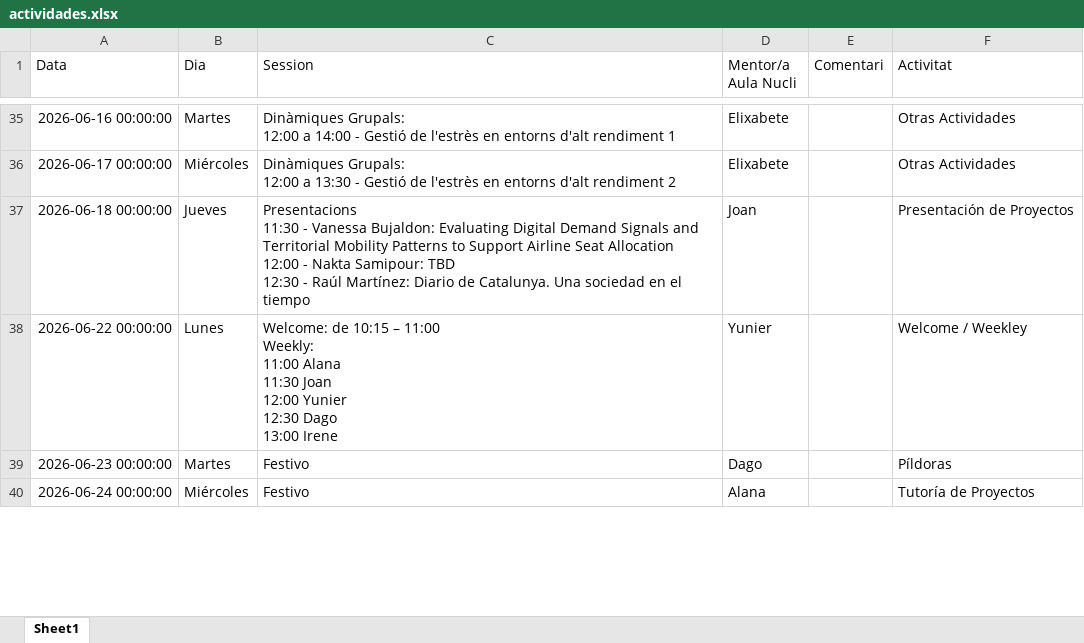
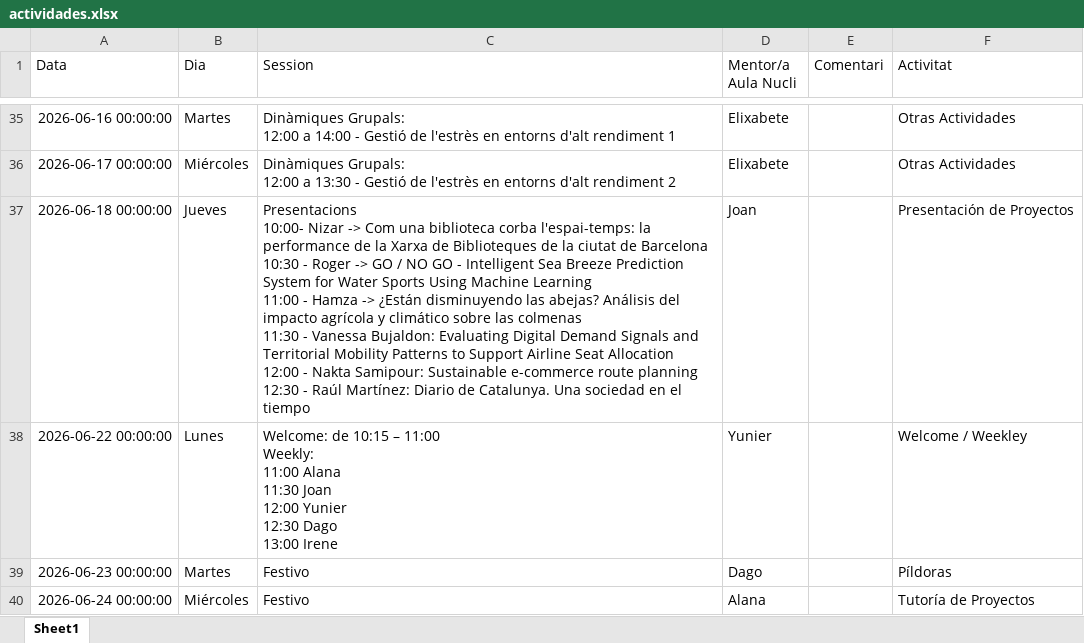
Before and after one commit to alanaolivieri/P2P-ITA, an Excel workbook: data/actividades.xlsx, sheet Sheet1, drawn as a sheet; only a part is shown, gaps mark what is left out; values as stored, in another font and other column widths than the file's, no borders; ↵ is a line break in a cell; the diff covers the shown part only; the diff names each change by its address in the sheet, - before the commit and + after, or states it on an @@ line.

```diff
--- a/data/actividades.xlsx (sheet Sheet1)
+++ b/data/actividades.xlsx (sheet Sheet1)
-C37 (Session): Presentacions ↵ 11:30 - Vanessa Bujaldon: Evaluating Digital Demand Signals and Territorial Mobility Patterns to Support Airline Seat Allocation ↵ 12:00 - Nakta Samipour: TBD ↵ 12:30 -…
+C37 (Session): Presentacions ↵ 10:00- Nizar -> Com una biblioteca corba l'espai-temps: la performance de la Xarxa de Biblioteques de la ciutat de Barcelona ↵ 10:30 - Roger -> GO / NO GO - Intelligent Sea Breeze Prediction System for Water Sports Using Machine Learning ↵ 11:00 - Hamza -> ¿Están disminuyendo las abejas? Análisis del impacto agrícola y climático sobre las colmenas ↵ 11:30 - Vanessa Bujaldon: Evaluating Digital Demand Signals and Territorial Mobility Patterns to Support Airline Seat Allocation ↵ 12:00 - Nakta Samipour: Sustainable e-commerce route planning ↵ 12:30 -…
```
Also changed, not shown: 3 edited cells elsewhere in this sheet, data/p2p_latest.xlsx.
